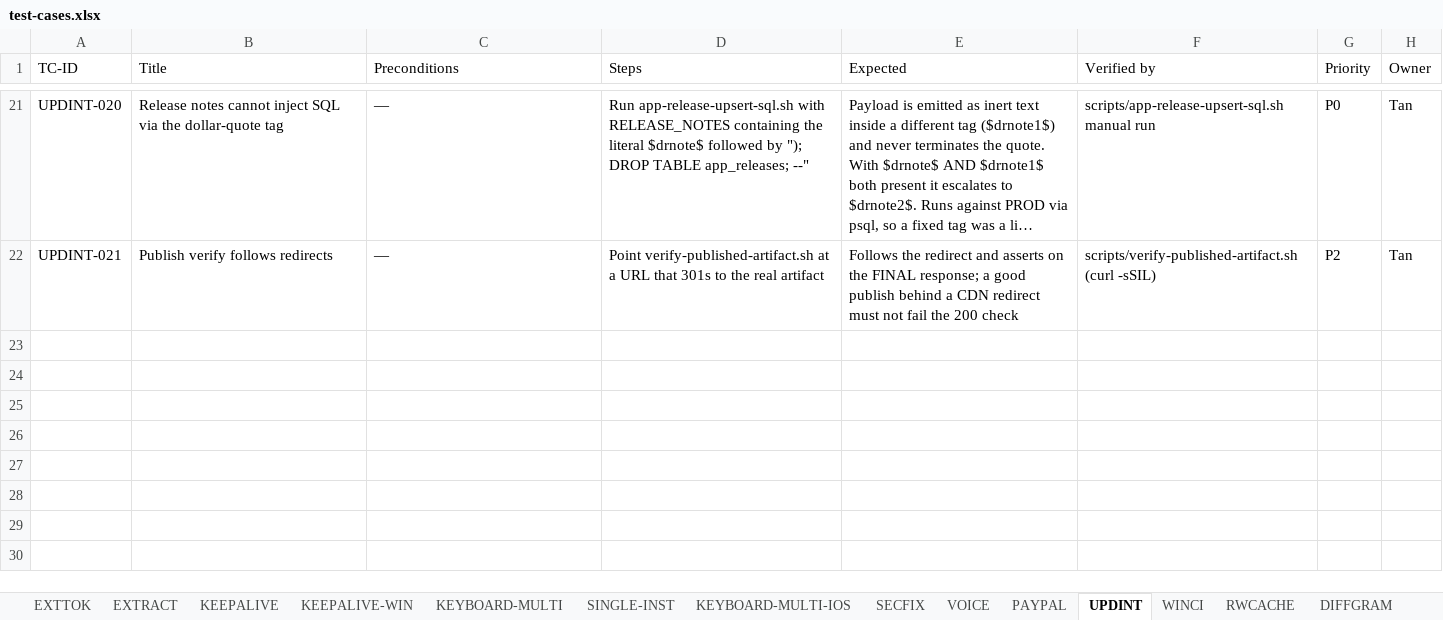
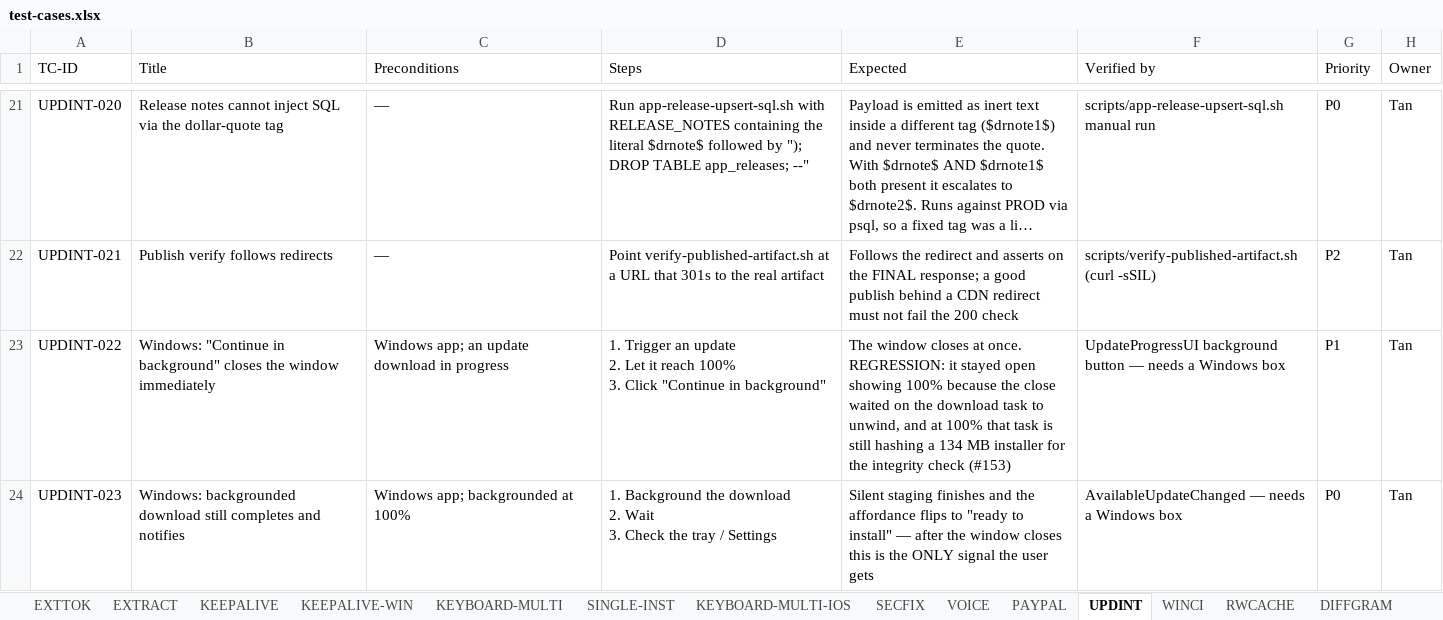
Before and after one commit to tannpv/draftright, an Excel workbook: docs/test-cases.xlsx, sheet UPDINT, drawn as a sheet; only a part is shown, gaps mark what is left out; long unchanged cells end in …; values as stored, in another font and other column widths than the file's, no borders; ↵ is a line break in a cell; the diff names each change by its address in the sheet, - before the commit and + after, or states it on an @@ line.

Commit message:
fix(#153): "Continue in background" closes the update window immediately
The button only signalled cancellation. The actual close lived in
DownloadAndInstallAsync and ran after TryDownloadInstallerAsync returned,
so the window's lifetime was tied to the download task unwinding.

Early in a transfer that is fine — the token trips mid-download and it
returns promptly. At 100% it is not, and 100% is exactly when users reach
for this button: the bytes are already down, cancellation has nothing
left to interrupt, and the task is still writing the file and hashing a
134 MB installer for the #22 integrity check. For those seconds the
window sat there reading 100% and ignoring the click, with the status
label already flipped to "Continuing in background..." — so it looked
like the app heard the click and then hung.

Close in the click handler instead. We are on the form's own UI thread
there, so it is a direct close. Cancellation is still signalled first and
silent staging still continues; SetProgress, SetIndeterminate and Close
all guard on IsHandleCreated and swallow InvalidOperationException, so
updates arriving after the close are no-ops.

Reported from real use on 2.3.32. Build clean, 87 pure tests green, but
NOT verified on Windows — the behaviour is a WinForms window lifetime,
which nothing here can exercise. Adds UPDINT-022 and UPDINT-023, the
second covering the thing that now matters more: once the window closes,
the tray "ready to install" notice is the only signal the user gets.

Refs #153

```diff
--- a/docs/test-cases.xlsx (sheet UPDINT)
+++ b/docs/test-cases.xlsx (sheet UPDINT)
+row 23: UPDINT-022 | Windows: "Continue in background" closes the window immediately | Windows app; an update download in progress | 1. Trigger an update ↵ 2. Let it reach 100% ↵ 3. Click "Continue in background" | The window closes at once. REGRESSION: it stayed open showing 100% because the close waited on the download task to unwind, and at 100% that task is still hashing a 134 MB installer for the integrity check (#153) | UpdateProgressUI background button — needs a Windows box | P1 | Tan
+row 24: UPDINT-023 | Windows: backgrounded download still completes and notifies | Windows app; backgrounded at 100% | 1. Background the download ↵ 2. Wait ↵ 3. Check the tray / Settings | Silent staging finishes and the affordance flips to "ready to install" — after the window closes this is the ONLY signal the user gets | AvailableUpdateChanged — needs a Windows box | P0 | Tan
```
Also changed, not shown: 1 other file.
